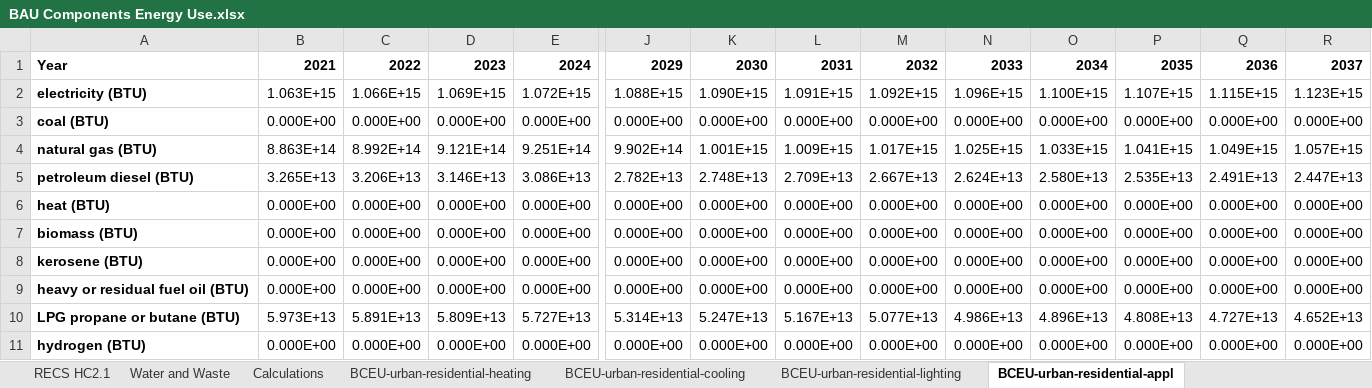
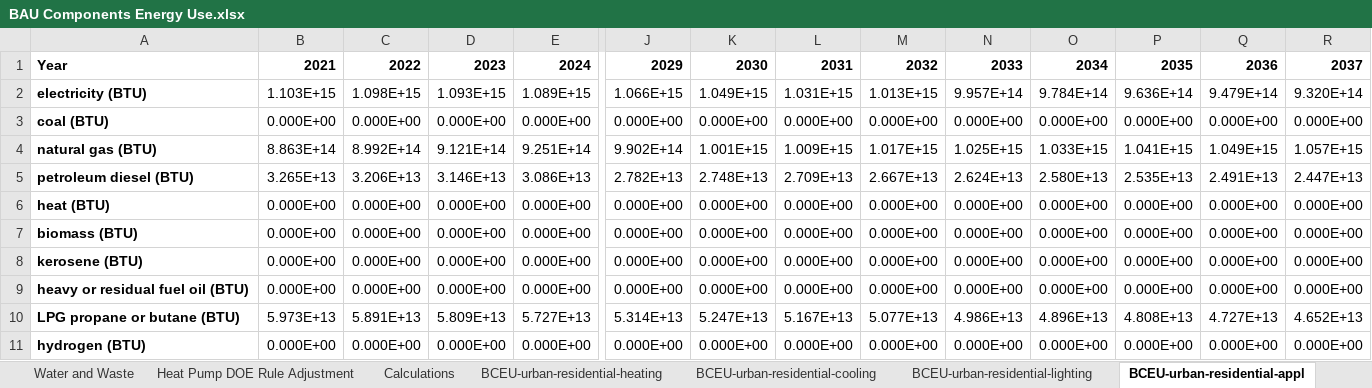
Before and after one commit to EnergyInnovation/eps-us, an Excel workbook: InputData/bldgs/BCEU/BAU Components Energy Use.xlsx, sheet BCEU-urban-residential-appl, drawn as a sheet; only a part is shown, gaps mark what is left out; values as stored, in another font and other column widths than the file's, no borders; the diff covers the shown part only; the diff names each change by its address in the sheet, - before the commit and + after, or states it on an @@ line.

Commit message:
add doe water heater efficiency standards to BCEU

```diff
--- a/InputData/bldgs/BCEU/BAU Components Energy Use.xlsx (sheet BCEU-urban-residential-appl)
+++ b/InputData/bldgs/BCEU/BAU Components Energy Use.xlsx (sheet BCEU-urban-residential-appl)
+sheet tab: Heat Pump DOE Rule Adjustment
-B2: 1.063E+15
+B2: 1.103E+15
-C2: 1.066E+15
+C2: 1.098E+15
-D2: 1.069E+15
+D2: 1.093E+15
-E2: 1.072E+15
+E2: 1.089E+15
-J2: 1.088E+15
+J2: 1.066E+15
-K2: 1.090E+15
+K2: 1.049E+15
-L2: 1.091E+15
+L2: 1.031E+15
-M2: 1.092E+15
+M2: 1.013E+15
-N2: 1.096E+15
+N2: 9.957E+14
-O2: 1.100E+15
+O2: 9.784E+14
-P2: 1.107E+15
+P2: 9.636E+14
-Q2: 1.115E+15
+Q2: 9.479E+14
-R2: 1.123E+15
+R2: 9.320E+14
```
Also changed, not shown: 13 edited cells elsewhere in this sheet, sheet Calculations, sheet BCEU-rural-residential-appl, charts or pictures, 2 other files.
